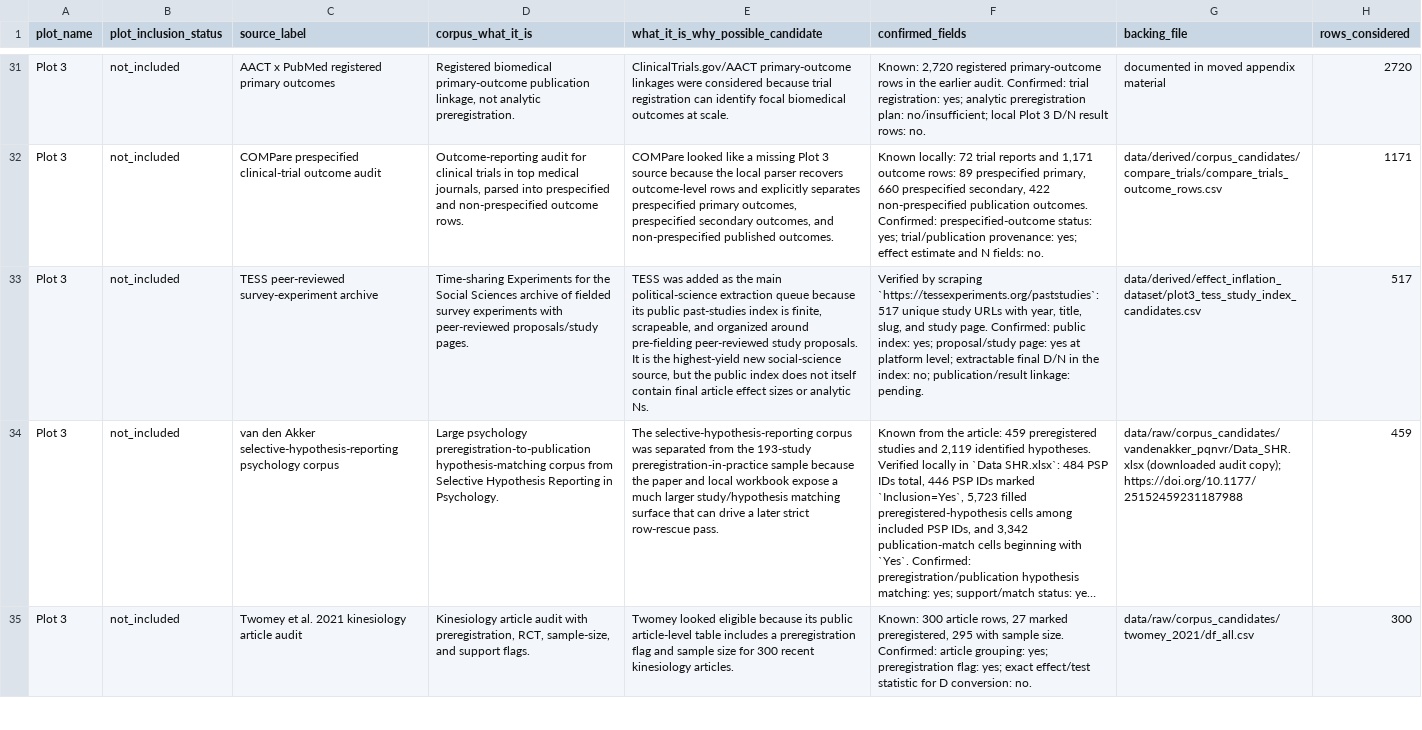
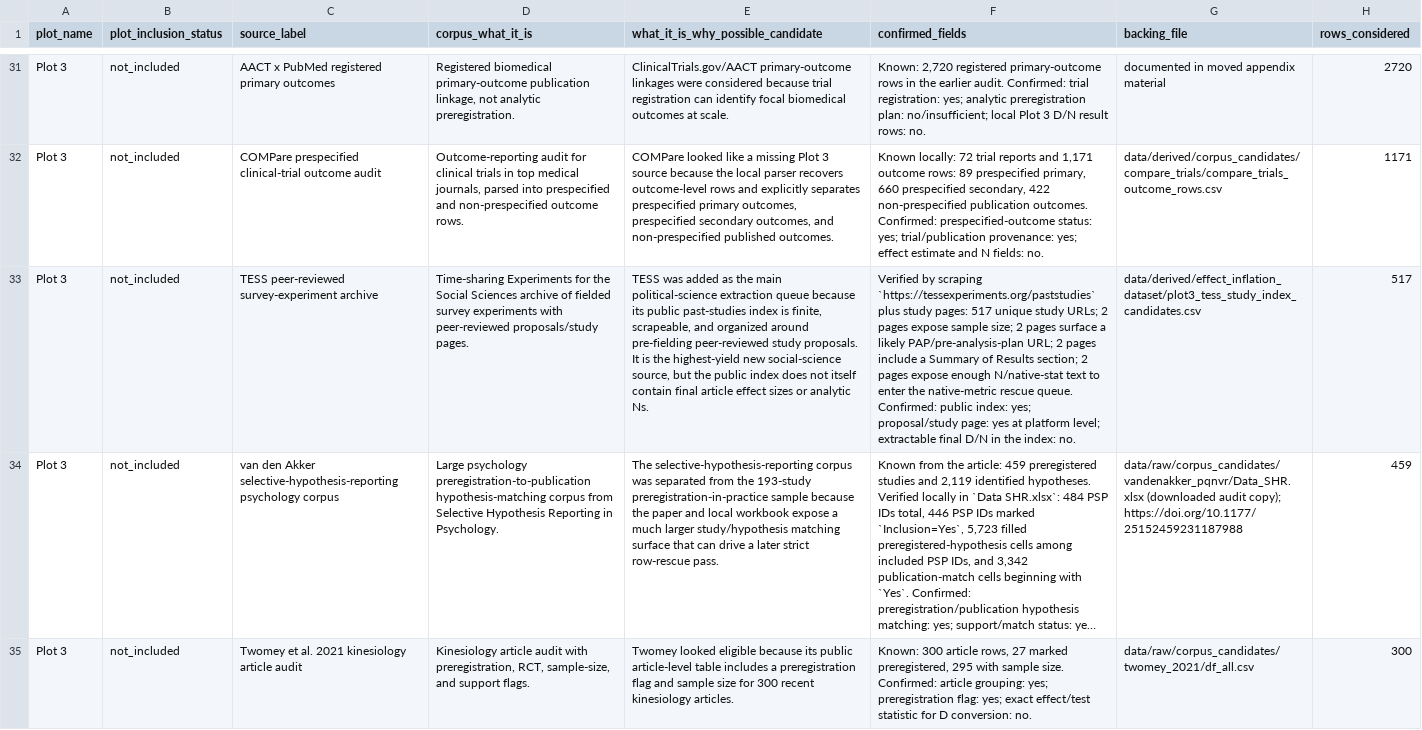
Before and after one commit to rexdouglass/PublishedSmallNStudiesDon-tMatter, a CSV file: data/derived/effect_inflation_dataset/plot3_preregistered_criteria_matrix.csv, drawn as a sheet; only a part is shown, gaps mark what is left out; long unchanged cells end in …; the diff covers the shown part only; the diff names each change by its address in the sheet, - before the commit and + after, or states it on an @@ line.

Commit message:
Add political science rescue worklist

```diff
--- a/data/derived/effect_inflation_dataset/plot3_preregistered_criteria_matrix.csv
+++ b/data/derived/effect_inflation_dataset/plot3_preregistered_criteria_matrix.csv
-F33 (confirmed_fields): …by scraping `https://tessexperiments.org/paststudies`: 517 unique study URLs with year, title, slug, and study page. Confirmed: public index: yes; proposal/study page: yes at platform level; extractable final D/N in the index: no; publication/result linkage: pending.
+F33 (confirmed_fields): …by scraping `https://tessexperiments.org/paststudies` plus study pages: 517 unique study URLs; 2 pages expose sample size; 2 pages surface a likely PAP/pre-analysis-plan URL; 2 pages include a Summary of Results section; 2 pages expose enough N/native-stat text to enter the native-metric rescue queue. Confirmed: public index: yes; proposal/study page: yes at platform level; extractable final D/N in the index: no.
```
Also changed, not shown: 1 added row elsewhere in this file, data/derived/effect_inflation_dataset/plot3_preregistered_source_catalog.csv, data/derived/effect_inflation_dataset/plot_catalog_status.csv, 9 other files.
